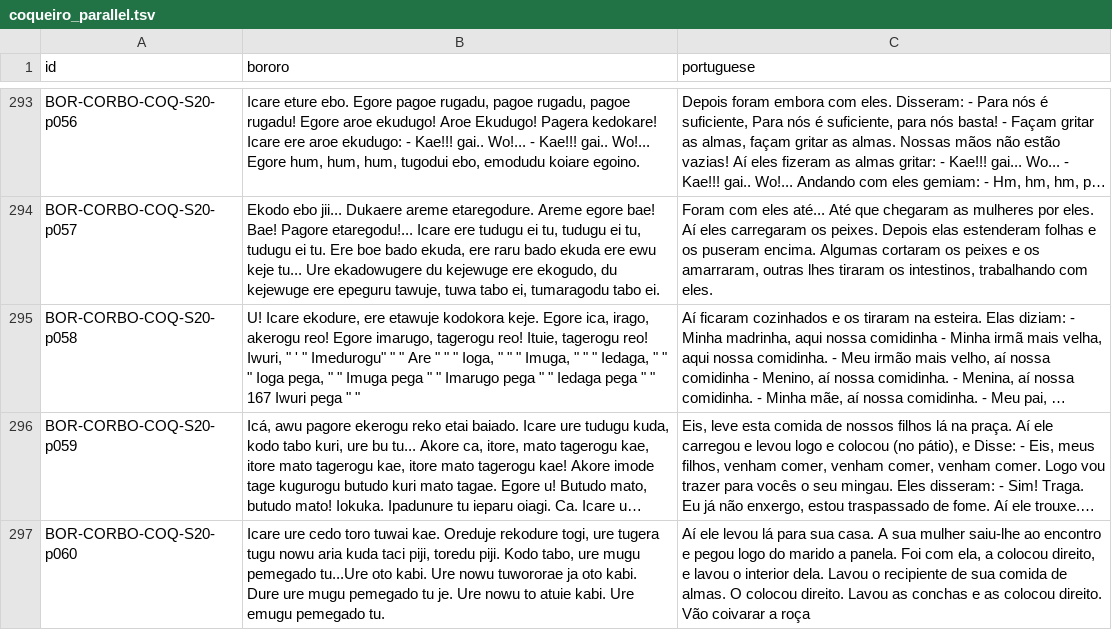
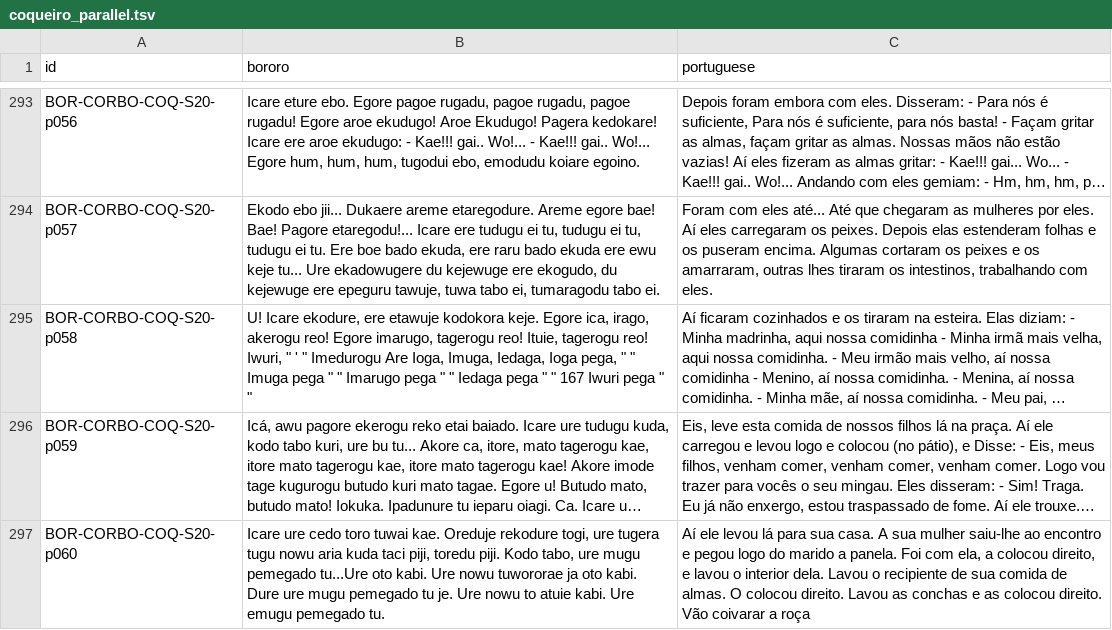
Before and after one commit to LanguageStructure/Bororo-Corpus, a TSV file: CorBo_vNext/texts/coqueiro/coqueiro_parallel.tsv, drawn as a sheet; only a part is shown, gaps mark what is left out; long unchanged cells end in …; the diff covers the shown part only; the diff names each change by its address in the sheet, - before the commit and + after, or states it on an @@ line.

Commit message:
Update corpus source texts

```diff
--- a/CorBo_vNext/texts/coqueiro/coqueiro_parallel.tsv
+++ b/CorBo_vNext/texts/coqueiro/coqueiro_parallel.tsv
-B295 (bororo): …' " Imedurogu" " " Are " " " Ioga, " " " Imuga, " " " Iedaga, " " " Ioga pega,…
+B295 (bororo): …' " Imedurogu Are Ioga, Imuga, Iedaga, Ioga pega,…
```
Also changed, not shown: 20 edited cells elsewhere in this file, CorBo_vNext/texts/etnobotanica/etnobotanica.tsv, CorBo_vNext/texts/historia-mitica/historia_mitica_collation.tsv.
